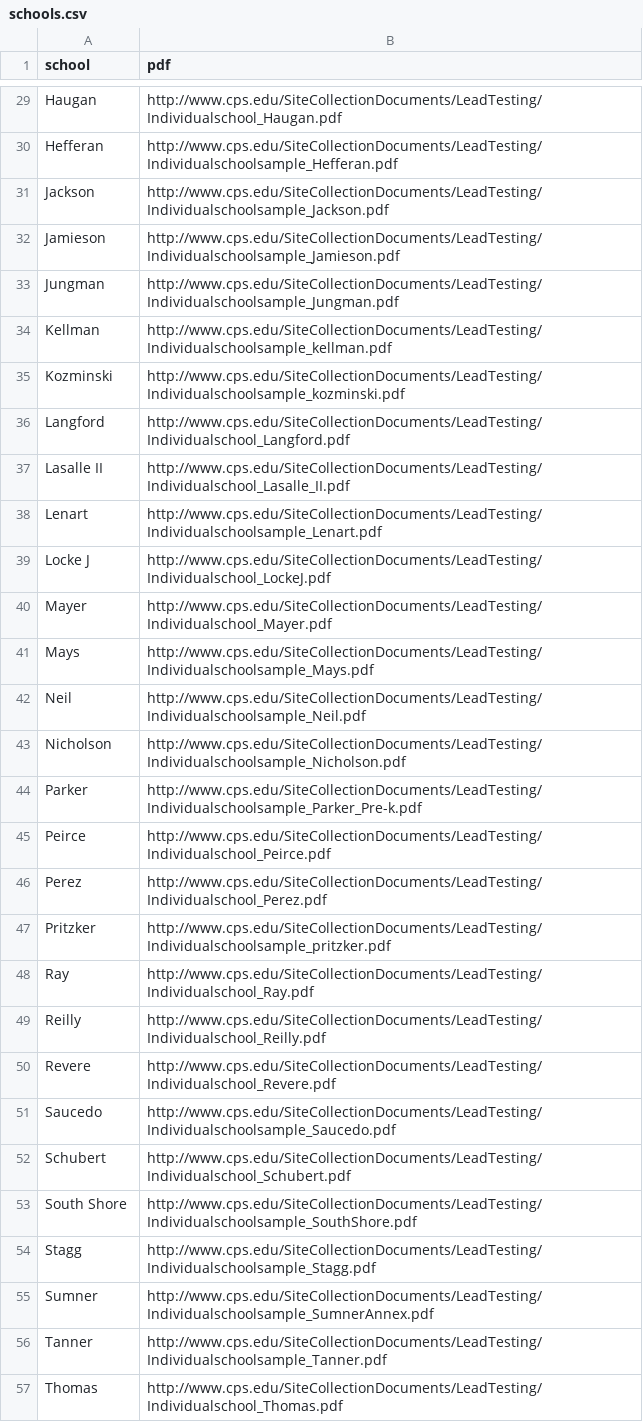
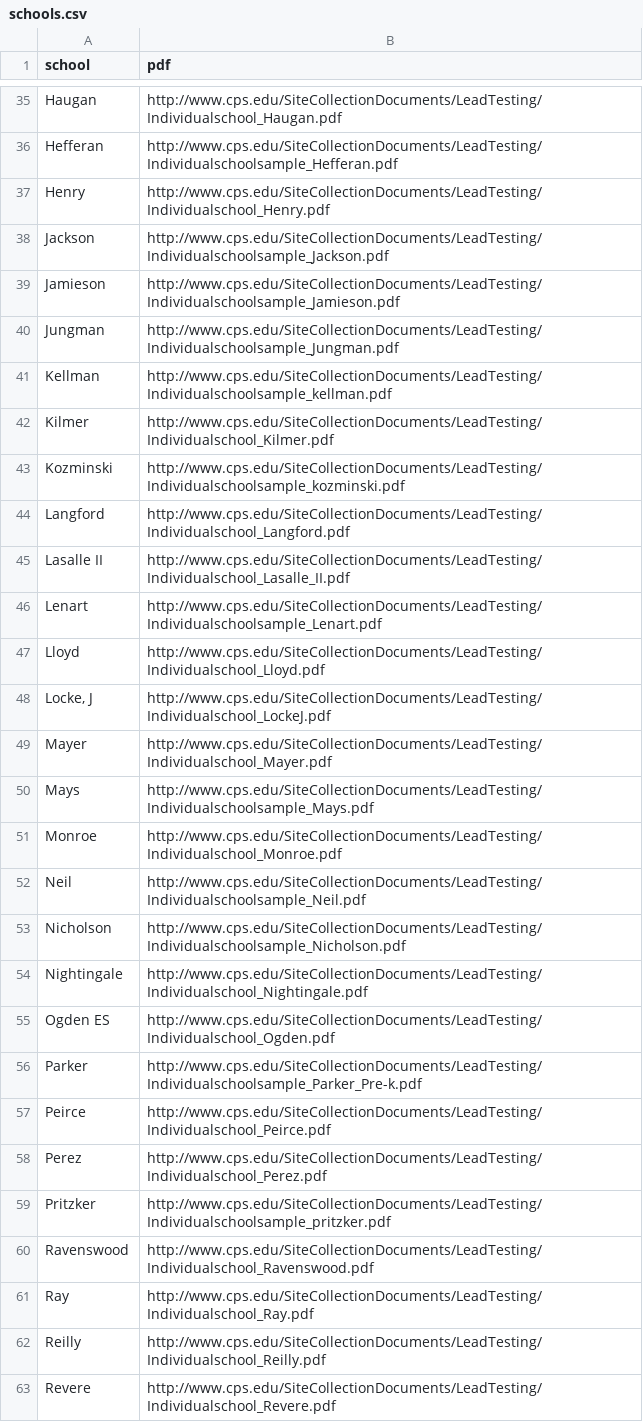
Before and after one commit to wbez/cps-lead-testing, a CSV file: schools.csv, drawn as a sheet; only a part is shown, gaps mark what is left out; the shorter side is filled out with more unchanged rows; the diff covers the shown part only.

Commit message:
Checking if no new schools

```diff
--- a/schools.csv
+++ b/schools.csv
@@ -30,2 +36,3 @@
 "Hefferan","http://www.cps.edu/SiteCollectionDocuments/LeadTesting/Individualschoolsample_Hefferan.pdf"
+"Henry","http://www.cps.edu/SiteCollectionDocuments/LeadTesting/Individualschool_Henry.pdf"
 "Jackson","http://www.cps.edu/SiteCollectionDocuments/LeadTesting/Individualschoolsample_Jackson.pdf"
@@ -34,2 +41,3 @@
 "Kellman","http://www.cps.edu/SiteCollectionDocuments/LeadTesting/Individualschoolsample_kellman.pdf"
+"Kilmer","http://www.cps.edu/SiteCollectionDocuments/LeadTesting/Individualschool_Kilmer.pdf"
 "Kozminski","http://www.cps.edu/SiteCollectionDocuments/LeadTesting/Individualschoolsample_kozminski.pdf"
@@ -38,7 +46,11 @@
 "Lenart","http://www.cps.edu/SiteCollectionDocuments/LeadTesting/Individualschoolsample_Lenart.pdf"
-"Locke J","http://www.cps.edu/SiteCollectionDocuments/LeadTesting/Individualschool_LockeJ.pdf"
+"Lloyd","http://www.cps.edu/SiteCollectionDocuments/LeadTesting/Individualschool_Lloyd.pdf"
+"Locke,  J","http://www.cps.edu/SiteCollectionDocuments/LeadTesting/Individualschool_LockeJ.pdf"
 "Mayer","http://www.cps.edu/SiteCollectionDocuments/LeadTesting/Individualschool_Mayer.pdf"
 "Mays","http://www.cps.edu/SiteCollectionDocuments/LeadTesting/Individualschoolsample_Mays.pdf"
+"Monroe","http://www.cps.edu/SiteCollectionDocuments/LeadTesting/Individualschool_Monroe.pdf"
 "Neil","http://www.cps.edu/SiteCollectionDocuments/LeadTesting/Individualschoolsample_Neil.pdf"
 "Nicholson","http://www.cps.edu/SiteCollectionDocuments/LeadTesting/Individualschoolsample_Nicholson.pdf"
+"Nightingale","http://www.cps.edu/SiteCollectionDocuments/LeadTesting/Individualschool_Nightingale.pdf"
+"Ogden ES","http://www.cps.edu/SiteCollectionDocuments/LeadTesting/Individualschool_Ogden.pdf"
 "Parker","http://www.cps.edu/SiteCollectionDocuments/LeadTesting/Individualschoolsample_Parker_Pre-k.pdf"
@@ -47,2 +59,3 @@
 "Pritzker","http://www.cps.edu/SiteCollectionDocuments/LeadTesting/Individualschoolsample_pritzker.pdf"
+"Ravenswood","http://www.cps.edu/SiteCollectionDocuments/LeadTesting/Individualschool_Ravenswood.pdf"
 "Ray","http://www.cps.edu/SiteCollectionDocuments/LeadTesting/Individualschool_Ray.pdf"
```
Also changed, not shown: 9 added rows elsewhere in this file, 1 other file.
